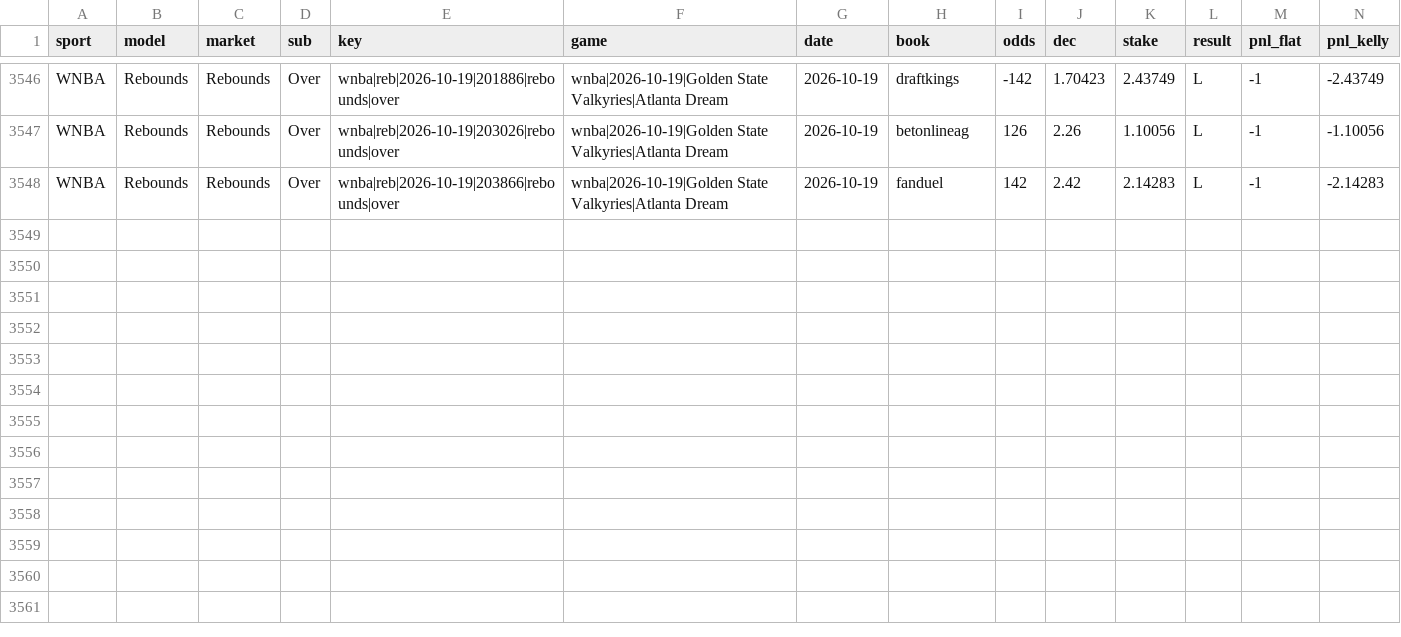
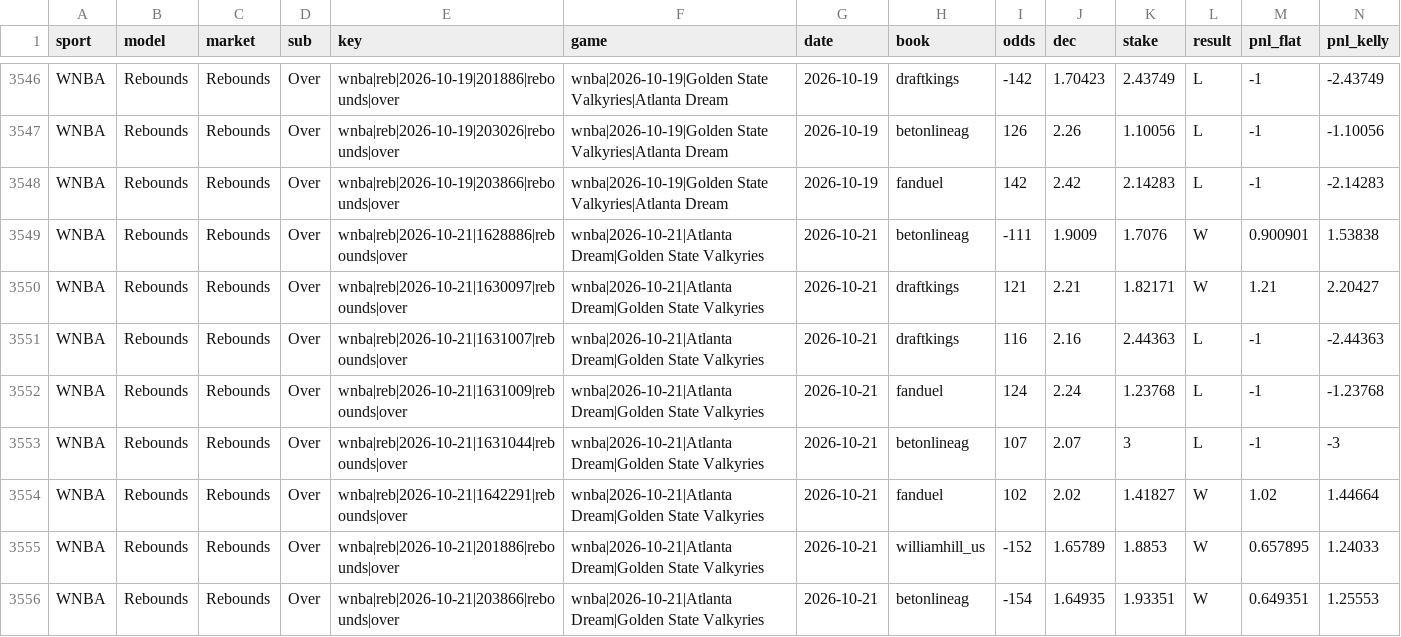
Before and after one commit to Charlie-feinstein/whizard-results, a CSV file: state/archive.csv, drawn as a sheet; only a part is shown, gaps mark what is left out; rows hold the shown columns only; the diff names each change by its address in the sheet, - before the commit and + after, or states it on an @@ line.

Commit message:
results 2026-10-24T14:41:04Z

```diff
--- a/state/archive.csv
+++ b/state/archive.csv
+row 3549: WNBA | Rebounds | Rebounds | Over | wnba|reb|2026-10-21|1628886|rebounds|over | wnba|2026-10-21|Atlanta Dream|Golden State Valkyries | 2026-10-21 | betonlineag | -111 | 1.9009 | 1.7076 | W | 0.900901 | 1.53838
+row 3550: WNBA | Rebounds | Rebounds | Over | wnba|reb|2026-10-21|1630097|rebounds|over | wnba|2026-10-21|Atlanta Dream|Golden State Valkyries | 2026-10-21 | draftkings | 121 | 2.21 | 1.82171 | W | 1.21 | 2.20427
+row 3551: WNBA | Rebounds | Rebounds | Over | wnba|reb|2026-10-21|1631007|rebounds|over | wnba|2026-10-21|Atlanta Dream|Golden State Valkyries | 2026-10-21 | draftkings | 116 | 2.16 | 2.44363 | L | -1 | -2.44363
+row 3552: WNBA | Rebounds | Rebounds | Over | wnba|reb|2026-10-21|1631009|rebounds|over | wnba|2026-10-21|Atlanta Dream|Golden State Valkyries | 2026-10-21 | fanduel | 124 | 2.24 | 1.23768 | L | -1 | -1.23768
+row 3553: WNBA | Rebounds | Rebounds | Over | wnba|reb|2026-10-21|1631044|rebounds|over | wnba|2026-10-21|Atlanta Dream|Golden State Valkyries | 2026-10-21 | betonlineag | 107 | 2.07 | 3 | L | -1 | -3
+row 3554: WNBA | Rebounds | Rebounds | Over | wnba|reb|2026-10-21|1642291|rebounds|over | wnba|2026-10-21|Atlanta Dream|Golden State Valkyries | 2026-10-21 | fanduel | 102 | 2.02 | 1.41827 | W | 1.02 | 1.44664
+row 3555: WNBA | Rebounds | Rebounds | Over | wnba|reb|2026-10-21|201886|rebounds|over | wnba|2026-10-21|Atlanta Dream|Golden State Valkyries | 2026-10-21 | williamhill_us | -152 | 1.65789 | 1.8853 | W | 0.657895 | 1.24033
+row 3556: WNBA | Rebounds | Rebounds | Over | wnba|reb|2026-10-21|203866|rebounds|over | wnba|2026-10-21|Atlanta Dream|Golden State Valkyries | 2026-10-21 | betonlineag | -154 | 1.64935 | 1.93351 | W | 0.649351 | 1.25553
```
Also changed, not shown: 1 other file.
